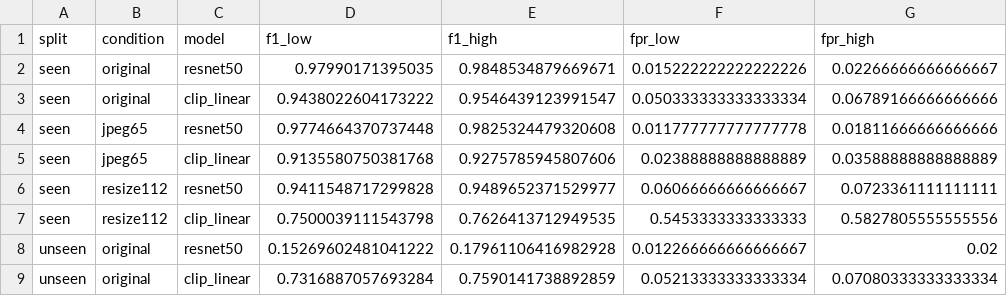
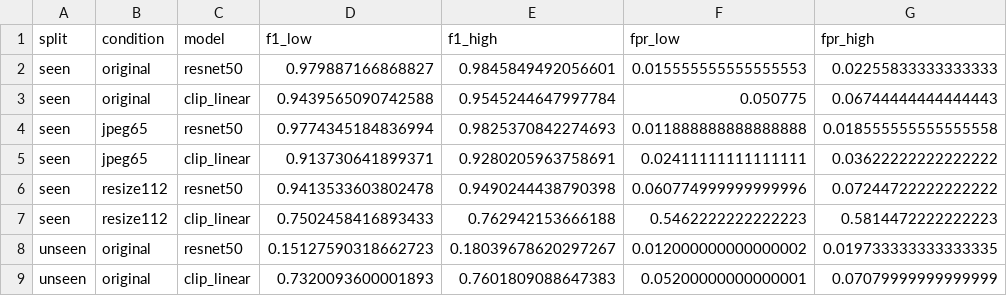
Before and after one commit to C0nflu3nc3/RMT, a CSV file: experiments/resnet40/evaluation/absolute_metric_intervals.csv, drawn as a sheet; only a part is shown; the diff covers the shown part only.

```diff
--- a/experiments/resnet40/evaluation/absolute_metric_intervals.csv
+++ b/experiments/resnet40/evaluation/absolute_metric_intervals.csv
@@ -1,9 +1,9 @@
 split,condition,model,f1_low,f1_high,fpr_low,fpr_high
-seen,original,resnet50,0.97990171395035,0.9848534879669671,0.015222222222222226,0.02266666666666667
-seen,original,clip_linear,0.9438022604173222,0.9546439123991547,0.050333333333333334,0.06789166666666666
-seen,jpeg65,resnet50,0.9774664370737448,0.9825324479320608,0.011777777777777778,0.01811666666666666
-seen,jpeg65,clip_linear,0.9135580750381768,0.9275785945807606,0.02388888888888889,0.03588888888888889
-seen,resize112,resnet50,0.9411548717299828,0.9489652371529977,0.06066666666666667,0.0723361111111111
-seen,resize112,clip_linear,0.7500039111543798,0.7626413712949535,0.5453333333333333,0.5827805555555556
-unseen,original,resnet50,0.15269602481041222,0.17961106416982928,0.012266666666666667,0.02
-unseen,original,clip_linear,0.7316887057693284,0.7590141738892859,0.05213333333333334,0.07080333333333334
+seen,original,resnet50,0.979887166868827,0.9845849492056601,0.015555555555555553,0.02255833333333333
+seen,original,clip_linear,0.9439565090742588,0.9545244647997784,0.050775,0.06744444444444443
+seen,jpeg65,resnet50,0.9774345184836994,0.9825370842274693,0.011888888888888888,0.018555555555555558
+seen,jpeg65,clip_linear,0.913730641899371,0.9280205963758691,0.02411111111111111,0.03622222222222222
+seen,resize112,resnet50,0.9413533603802478,0.9490244438790398,0.060774999999999996,0.07244722222222222
+seen,resize112,clip_linear,0.7502458416893433,0.762942153666188,0.5462222222222223,0.5814472222222223
+unseen,original,resnet50,0.15127590318662723,0.18039678620297267,0.012000000000000002,0.019733333333333335
+unseen,original,clip_linear,0.7320093600001893,0.7601809088647383,0.05200000000000001,0.07079999999999999
```
Also changed, not shown: 16 edited cells elsewhere in this file, experiments/resnet40/evaluation/paired_model_differences.csv, experiments/resnet40/evaluation/robustness_changes.csv, 17 other files.
